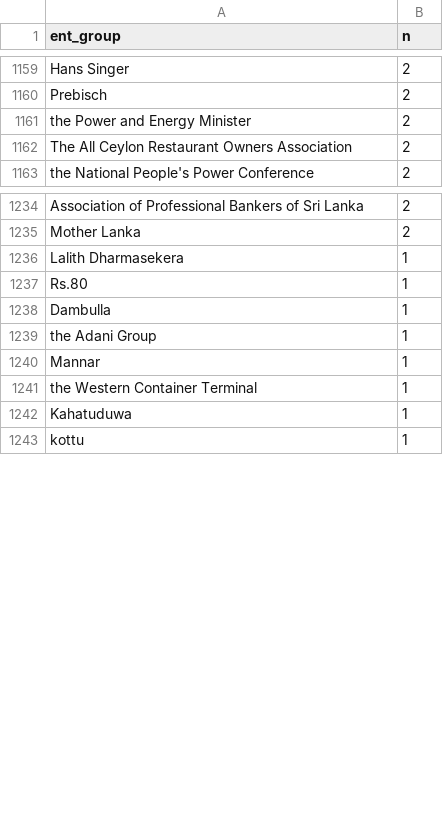
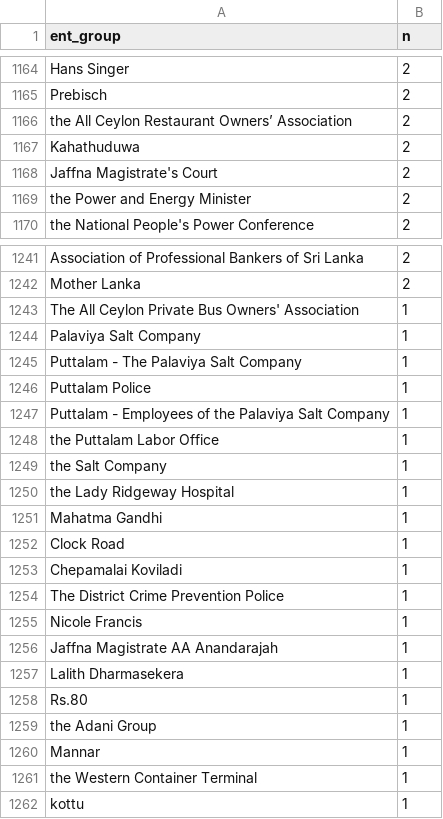
Before and after one commit to nuuuwan/news_lk2, a TSV file: trending.tsv, drawn as a sheet; only a part is shown, gaps mark what is left out; removed rows and columns are numbered as before the commit, all else as after; the diff covers the shown part only; the diff names each change by its address in the sheet, - before the commit and + after, or states it on an @@ line.

Commit message:
Updated data Sun Jun 26 05:07:14 UTC 2022

```diff
--- a/trending.tsv
+++ b/trending.tsv
+row 1166: the All Ceylon Restaurant Owners’ Association | 2
+row 1167: Kahathuduwa | 2
+row 1168: Jaffna Magistrate's Court | 2
-row 1162: The All Ceylon Restaurant Owners Association | 2
+row 1243: The All Ceylon Private Bus Owners' Association | 1
+row 1244: Palaviya Salt Company | 1
+row 1245: Puttalam - The Palaviya Salt Company | 1
+row 1246: Puttalam Police | 1
+row 1247: Puttalam - Employees of the Palaviya Salt Company | 1
+row 1248: the Puttalam Labor Office | 1
+row 1249: the Salt Company | 1
+row 1250: the Lady Ridgeway Hospital | 1
+row 1251: Mahatma Gandhi | 1
+row 1252: Clock Road | 1
+row 1253: Chepamalai Koviladi | 1
+row 1254: The District Crime Prevention Police | 1
+row 1255: Nicole Francis | 1
+row 1256: Jaffna Magistrate AA Anandarajah | 1
-row 1238: Dambulla | 1
-row 1242: Kahatuduwa | 1
```
Also changed, not shown: 20 added rows, 17 removed rows and 4 edited cells elsewhere in this file, 13 other files.
